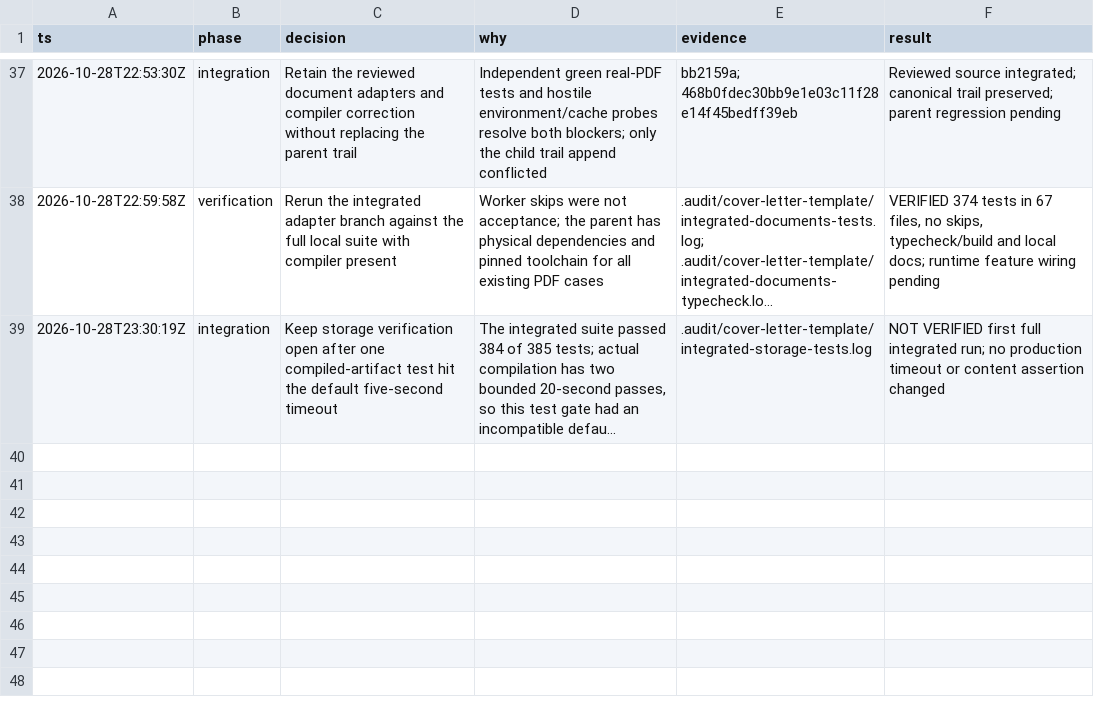
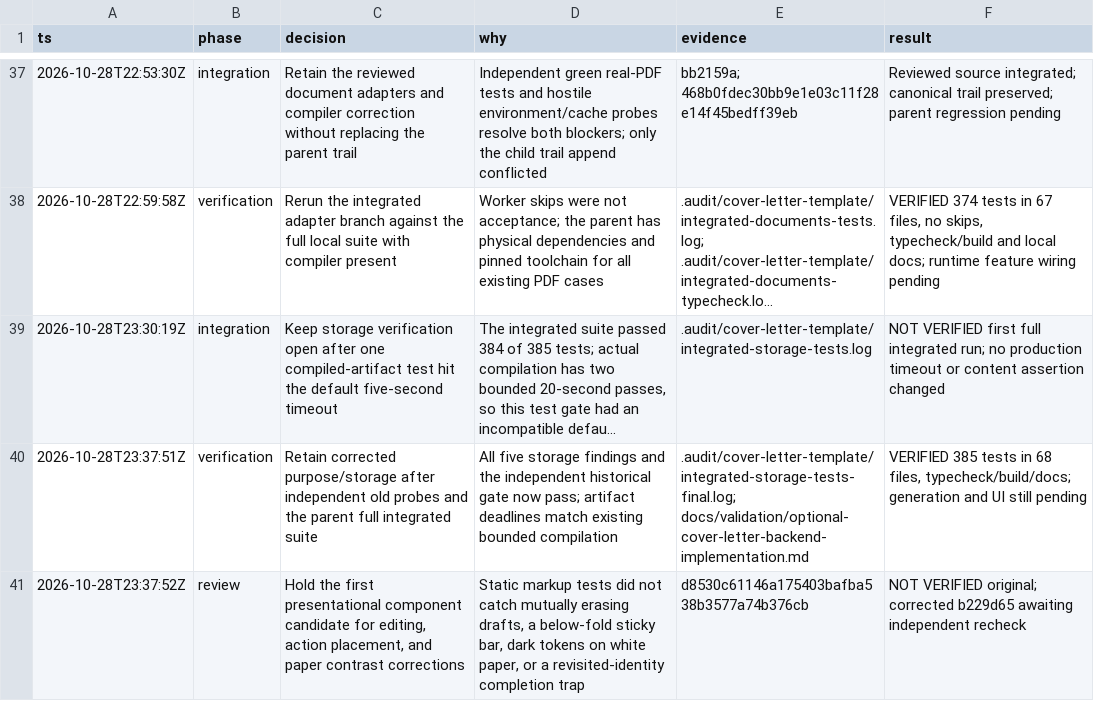
Before and after one commit to MakCoder-2004/ATS-CV-Creator, a TSV file: docs/validation/optional-cover-letter-decisions.tsv, drawn as a sheet; only a part is shown, gaps mark what is left out; long unchanged cells end in …; the diff names each change by its address in the sheet, - before the commit and + after, or states it on an @@ line.

Commit message:
Record integrated storage gate and pending UI corrections

```diff
--- a/docs/validation/optional-cover-letter-decisions.tsv
+++ b/docs/validation/optional-cover-letter-decisions.tsv
+row 40: 2026-10-28T23:37:51Z | verification | Retain corrected purpose/storage after independent old probes and the parent full integrated suite | All five storage findings and the independent historical gate now pass; artifact deadlines match existing bounded compilation | .audit/cover-letter-template/integrated-storage-tests-final.log; docs/validation/optional-cover-letter-backend-implementation.md | VERIFIED 385 tests in 68 files, typecheck/build/docs; generation and UI still pending
+row 41: 2026-10-28T23:37:52Z | review | Hold the first presentational component candidate for editing, action placement, and paper contrast corrections | Static markup tests did not catch mutually erasing drafts, a below-fold sticky bar, dark tokens on white paper, or a revisited-identity completion trap | d8530c61146a175403bafba538b3577a74b376cb | NOT VERIFIED original; corrected b229d65 awaiting independent recheck
```
